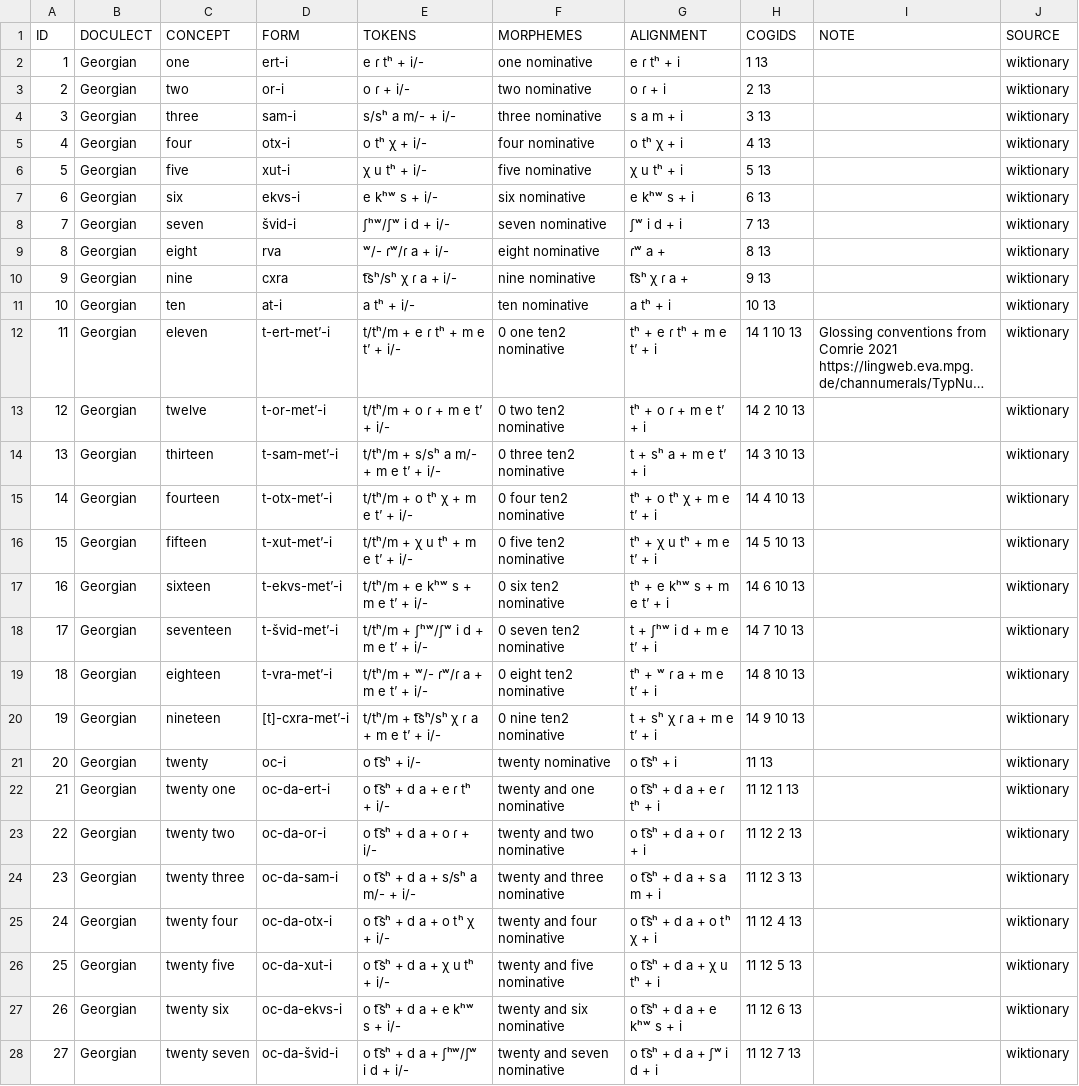
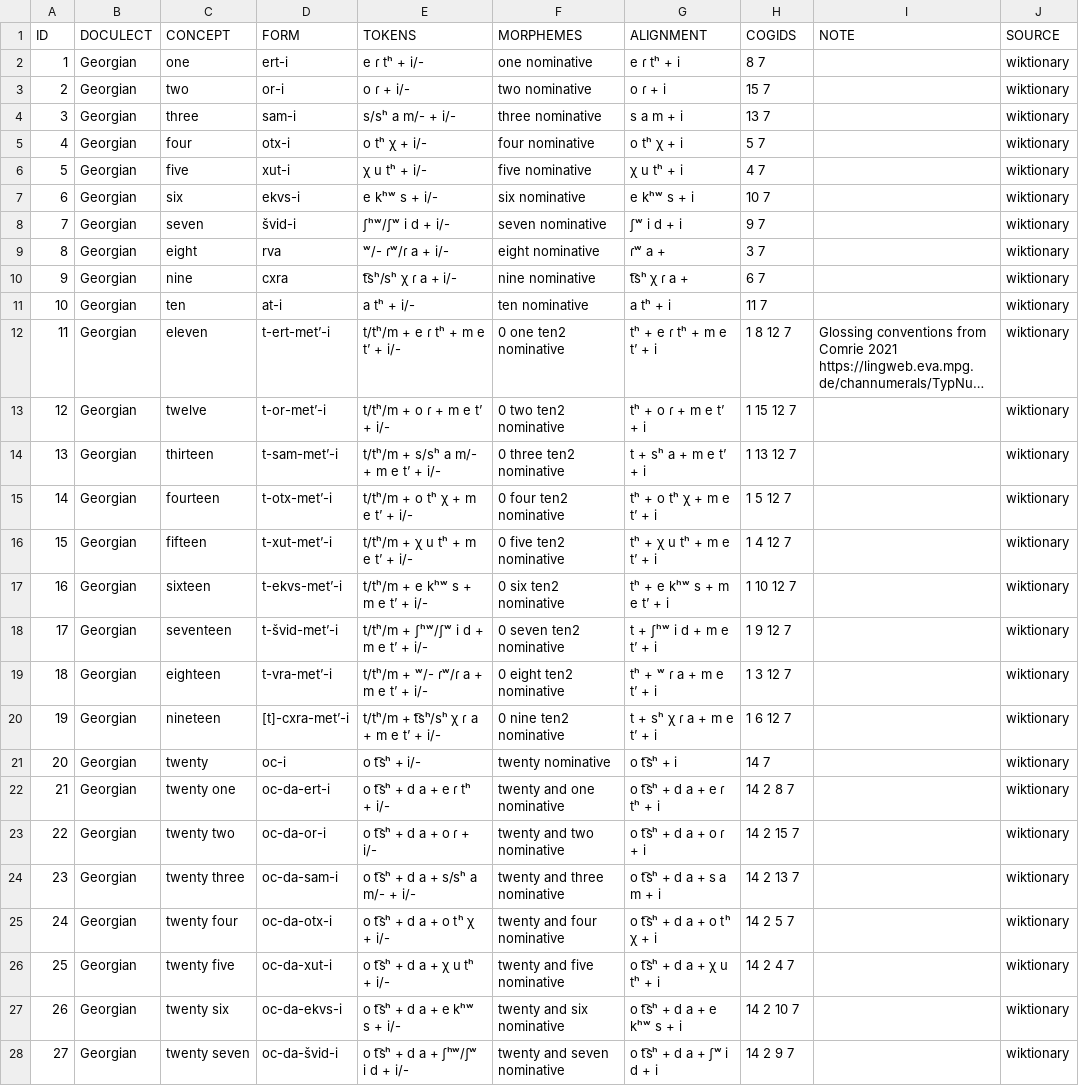
Before and after one commit to numeralbank/cosinus, a TSV file: raw/done/nucl1302.tsv, drawn as a sheet; only a part is shown; long unchanged cells end in …; the diff covers the shown part only; the diff names each change by its address in the sheet, - before the commit and + after, or states it on an @@ line.

```diff
--- a/raw/done/nucl1302.tsv
+++ b/raw/done/nucl1302.tsv
-H2 (COGIDS): 1 13
+H2 (COGIDS): 8 7
-H3 (COGIDS): 2 13
+H3 (COGIDS): 15 7
-H4 (COGIDS): 3 13
+H4 (COGIDS): 13 7
-H5 (COGIDS): 4 13
+H5 (COGIDS): 5 7
-H6 (COGIDS): 5 13
+H6 (COGIDS): 4 7
-H7 (COGIDS): 6 13
+H7 (COGIDS): 10 7
-H8 (COGIDS): 7 13
+H8 (COGIDS): 9 7
-H9 (COGIDS): 8 13
+H9 (COGIDS): 3 7
-H10 (COGIDS): 9 13
+H10 (COGIDS): 6 7
-H11 (COGIDS): 10 13
+H11 (COGIDS): 11 7
-H12 (COGIDS): 14 1 10 13
+H12 (COGIDS): 1 8 12 7
-H13 (COGIDS): 14 2 10 13
+H13 (COGIDS): 1 15 12 7
-H14 (COGIDS): 14 3 10 13
+H14 (COGIDS): 1 13 12 7
-H15 (COGIDS): 14 4 10 13
+H15 (COGIDS): 1 5 12 7
-H16 (COGIDS): 14 5 10 13
+H16 (COGIDS): 1 4 12 7
-H17 (COGIDS): 14 6 10 13
+H17 (COGIDS): 1 10 12 7
-H18 (COGIDS): 14 7 10 13
+H18 (COGIDS): 1 9 12 7
-H19 (COGIDS): 14 8 10 13
+H19 (COGIDS): 1 3 12 7
-H20 (COGIDS): 14 9 10 13
+H20 (COGIDS): 1 6 12 7
-H21 (COGIDS): 11 13
+H21 (COGIDS): 14 7
-H22 (COGIDS): 11 12 1 13
+H22 (COGIDS): 14 2 8 7
-H23 (COGIDS): 11 12 2 13
+H23 (COGIDS): 14 2 15 7
-H24 (COGIDS): 11 12 3 13
+H24 (COGIDS): 14 2 13 7
-H25 (COGIDS): 11 12 4 13
+H25 (COGIDS): 14 2 5 7
-H26 (COGIDS): 11 12 5 13
+H26 (COGIDS): 14 2 4 7
-H27 (COGIDS): 11 12 6 13
+H27 (COGIDS): 14 2 10 7
-H28 (COGIDS): 11 12 7 13
+H28 (COGIDS): 14 2 9 7
```
Also changed, not shown: 72 edited cells elsewhere in this file, raw/done/achi1257.tsv, raw/done/dhiv1236.tsv, 9 other files.
